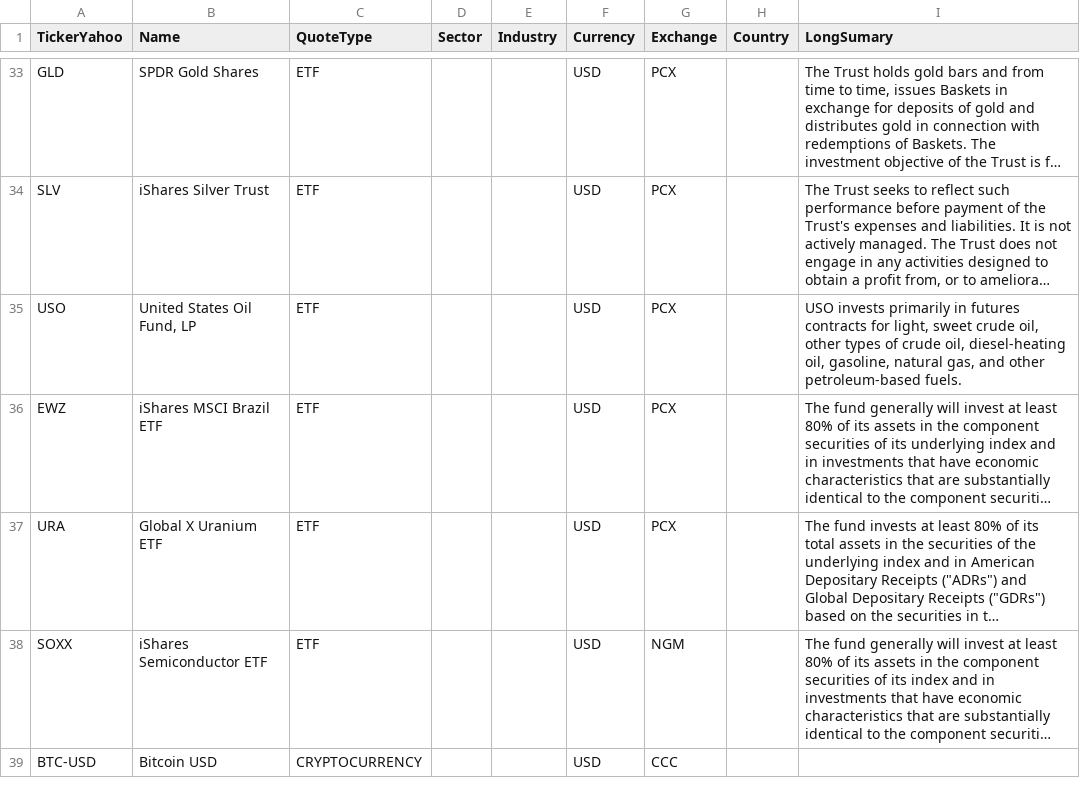
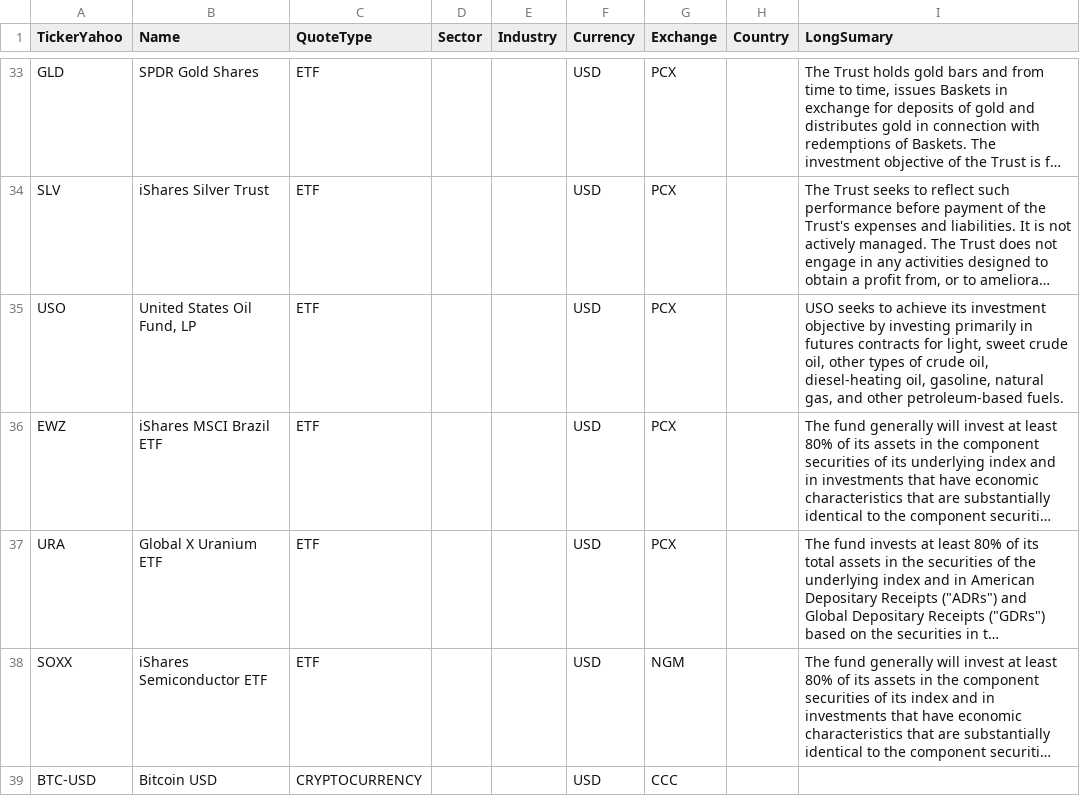
Before and after one commit to jpzingoni/stocks-market, a CSV file: DIM_Tickers.csv, drawn as a sheet; only a part is shown, gaps mark what is left out; long unchanged cells end in …; the diff names each change by its address in the sheet, - before the commit and + after, or states it on an @@ line.

```diff
--- a/DIM_Tickers.csv
+++ b/DIM_Tickers.csv
-I35 (LongSumary): USO invests primarily in…
+I35 (LongSumary): USO seeks to achieve its investment objective by investing primarily in…
```
Also changed, not shown: fundamentals_yahoo.csv, income_statement_yahoo.csv.
